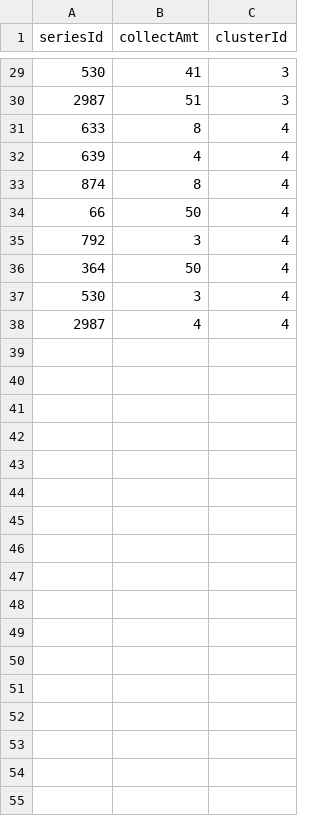
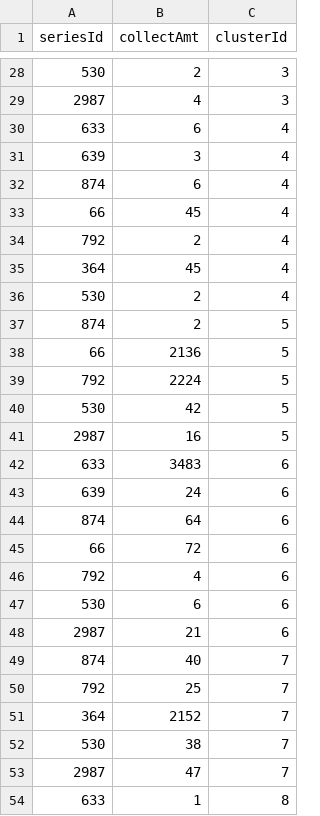
Before and after one commit to liangliangde/AutoHomeAnalysis, a CSV file: scripts/data/CollectAmt.csv, drawn as a sheet; only a part is shown, gaps mark what is left out; the diff covers the shown part only.

```diff
--- a/scripts/data/CollectAmt.csv
+++ b/scripts/data/CollectAmt.csv
@@ -29,10 +28,27 @@ seriesId,collectAmt,clusterId
-530,41,3
-2987,51,3
-633,8,4
-639,4,4
-874,8,4
-66,50,4
-792,3,4
-364,50,4
-530,3,4
-2987,4,4
+530,2,3
+2987,4,3
+633,6,4
+639,3,4
+874,6,4
+66,45,4
+792,2,4
+364,45,4
+530,2,4
+874,2,5
+66,2136,5
+792,2224,5
+530,42,5
+2987,16,5
+633,3483,6
+639,24,6
+874,64,6
+66,72,6
+792,4,6
+530,6,6
+2987,21,6
+874,40,7
+792,25,7
+364,2152,7
+530,38,7
+2987,47,7
+633,1,8
```
Also changed, not shown: 15 added rows, 4 removed rows and 23 edited cells elsewhere in this file, 5 other files.
